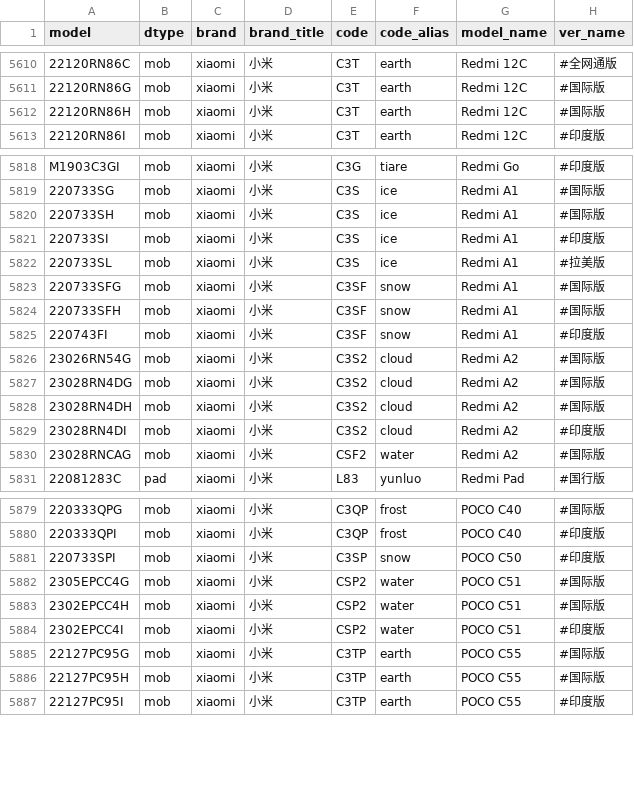
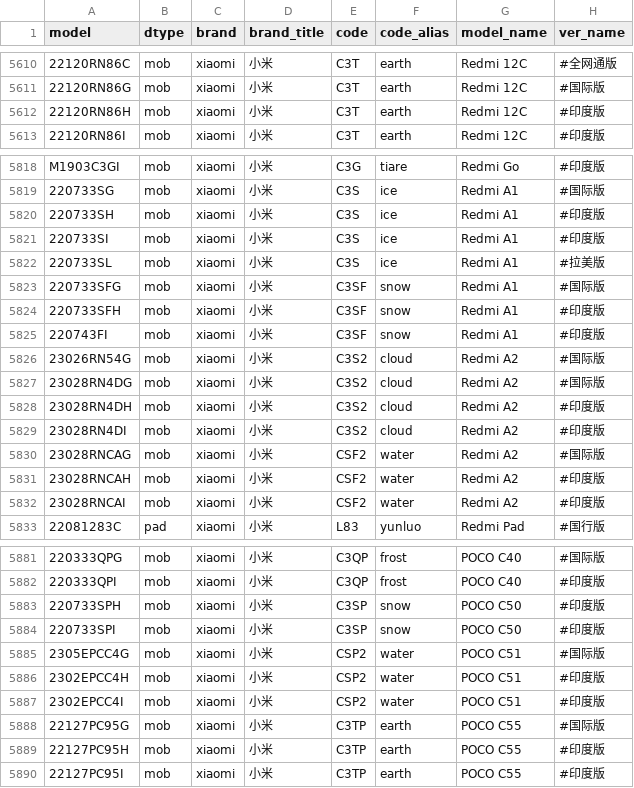
Before and after one commit to KHwang9883/MobileModels, a CSV file: scripts/models.csv, drawn as a sheet; only a part is shown, gaps mark what is left out; addresses are those after the commit; the diff covers the shown part only; the diff names each change by its address in the sheet, - before the commit and + after, or states it on an @@ line.

Commit message:
[xiaomi] 订正 部分印度版型号对应错误

```diff
--- a/scripts/models.csv
+++ b/scripts/models.csv
-H5612 (ver_name): #国际版
+H5612 (ver_name): #印度版
-H5820 (ver_name): #国际版
+H5820 (ver_name): #印度版
-H5824 (ver_name): #国际版
+H5824 (ver_name): #印度版
-H5828 (ver_name): #国际版
+H5828 (ver_name): #印度版
+row 5831: 23028RNCAH | mob | xiaomi | 小米 | CSF2 | water | Redmi A2 | #印度版
+row 5832: 23028RNCAI | mob | xiaomi | 小米 | CSF2 | water | Redmi A2 | #印度版
+row 5883: 220733SPH | mob | xiaomi | 小米 | C3SP | snow | POCO C50 | #印度版
-H5886 (ver_name): #国际版
+H5886 (ver_name): #印度版
-H5889 (ver_name): #国际版
+H5889 (ver_name): #印度版
```
Also changed, not shown: 3 added rows and 6 edited cells elsewhere in this file, 1 other file.
